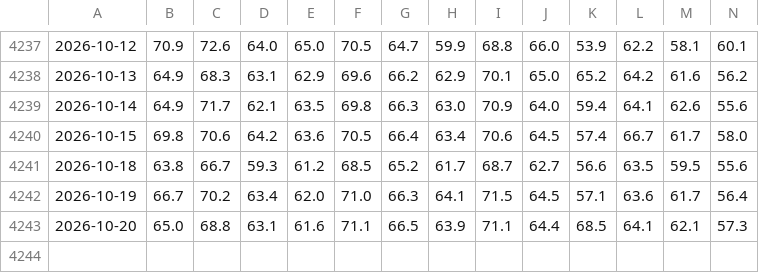
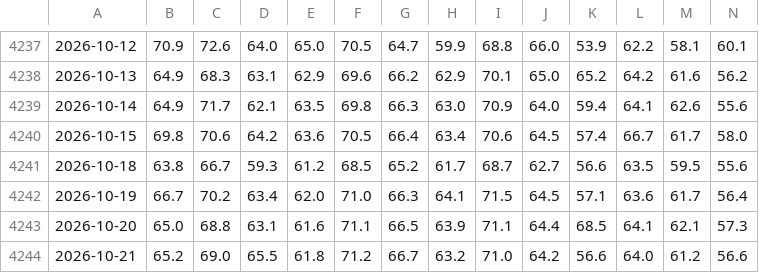
Before and after one commit to e-niram/Tesis, a CSV file: data/final/daytime_final.csv, drawn as a sheet; only a part is shown, gaps mark what is left out; rows hold the shown columns only; the diff names each change by its address in the sheet, - before the commit and + after, or states it on an @@ line.

```diff
--- a/data/final/daytime_final.csv
+++ b/data/final/daytime_final.csv
+row 4244: 2026-10-21 | 65.2 | 69.0 | 65.5 | 61.8 | 71.2 | 66.7 | 63.2 | 71.0 | 64.2 | 56.6 | 64.0 | 61.2 | 56.6
```
Also changed, not shown: data/final/nighttime_final.csv, 1 other file.
